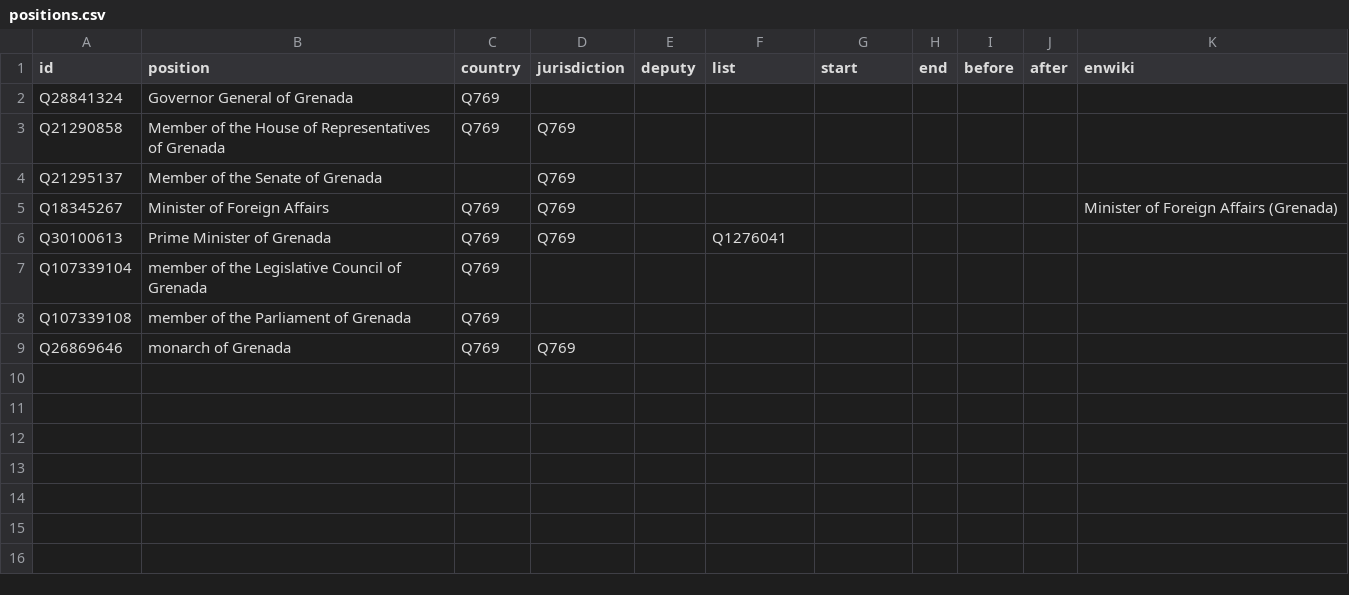
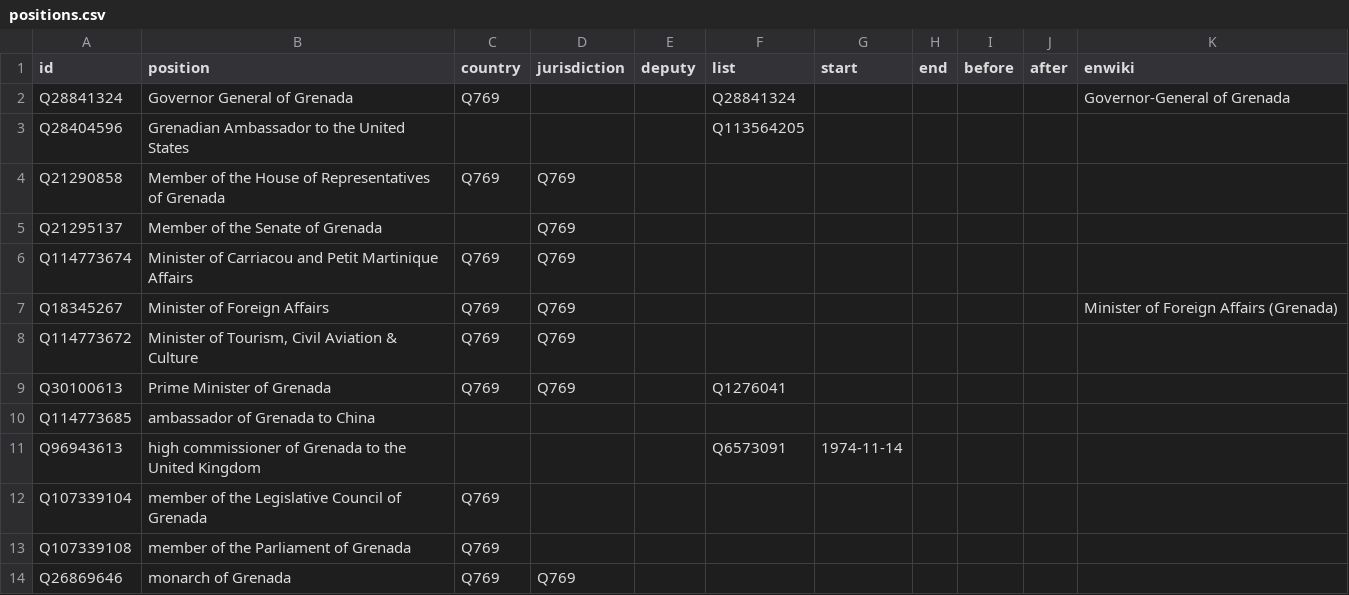
Before and after one commit to every-politician-scrapers/grenada, a CSV file: html/positions.csv, drawn as a sheet.

```diff
--- a/html/positions.csv
+++ b/html/positions.csv
@@ -1,7 +1,12 @@
 id,position,country,jurisdiction,deputy,list,start,end,before,after,enwiki
-Q28841324,Governor General of Grenada,Q769,,,,,,,,
+Q28841324,Governor General of Grenada,Q769,,,Q28841324,,,,,Governor-General of Grenada
+Q28404596,Grenadian Ambassador to the United States,,,,Q113564205,,,,,
 Q21290858,Member of the House of Representatives of Grenada,Q769,Q769,,,,,,,
 Q21295137,Member of the Senate of Grenada,,Q769,,,,,,,
+Q114773674,Minister of Carriacou and Petit Martinique Affairs,Q769,Q769,,,,,,,
 Q18345267,Minister of Foreign Affairs,Q769,Q769,,,,,,,Minister of Foreign Affairs (Grenada)
+Q114773672,"Minister of Tourism, Civil Aviation & Culture",Q769,Q769,,,,,,,
 Q30100613,Prime Minister of Grenada,Q769,Q769,,Q1276041,,,,,
+Q114773685,ambassador of Grenada to China,,,,,,,,,
+Q96943613,high commissioner of Grenada to the United Kingdom,,,,Q6573091,1974-11-14,,,,
 Q107339104,member of the Legislative Council of Grenada,Q769,,,,,,,,
```
Also changed, not shown: html/bio.csv, html/holders21.csv, 6 other files.
